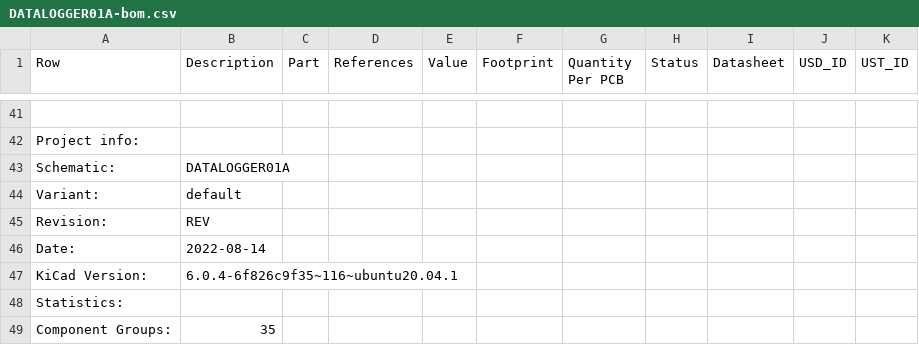
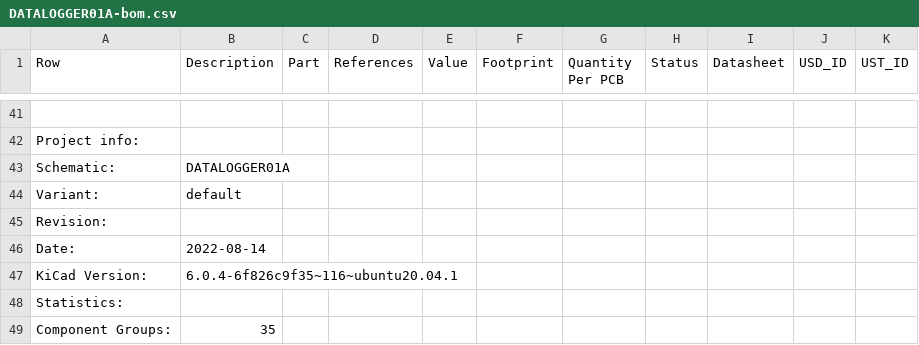
Before and after one commit to mlab-modules/DATALOGGER01, a CSV file: doc/gen/DATALOGGER01A-bom.csv, drawn as a sheet; only a part is shown, gaps mark what is left out.

```diff
--- a/doc/gen/DATALOGGER01A-bom.csv
+++ b/doc/gen/DATALOGGER01A-bom.csv
@@ -44,3 +44,3 @@ Schematic:,DATALOGGER01A
 Variant:,default
-Revision:,REV
+Revision:,
 Date:,2022-08-14
```
Also changed, not shown: 29 other files.
